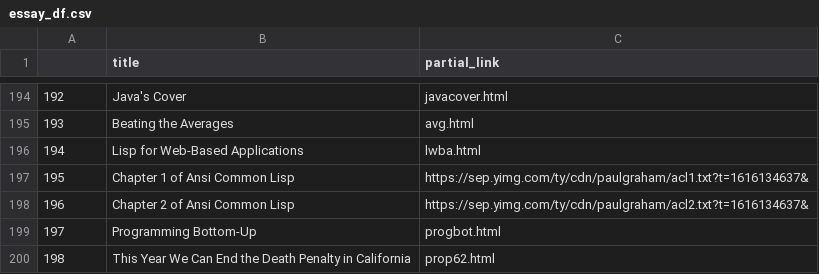
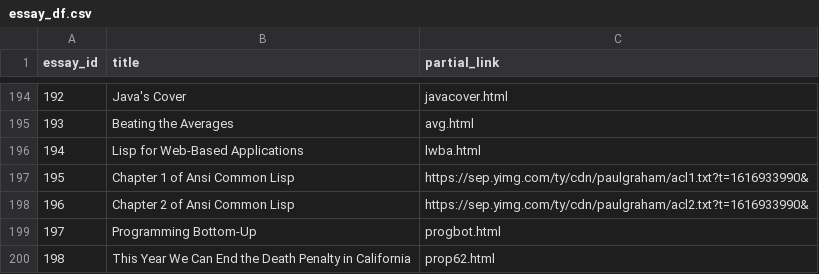
Before and after one commit to rafaelmarino/paul_graham_corpus, a CSV file: csv/essay_df.csv, drawn as a sheet; only a part is shown, gaps mark what is left out; the diff names each change by its address in the sheet, - before the commit and + after, or states it on an @@ line.

```diff
--- a/csv/essay_df.csv
+++ b/csv/essay_df.csv
-A1: (empty)
+A1: essay_id
-C197 (partial_link): https://sep.yimg.com/ty/cdn/paulgraham/acl1.txt?t=1616134637&
+C197 (partial_link): https://sep.yimg.com/ty/cdn/paulgraham/acl1.txt?t=1616933990&
-C198 (partial_link): https://sep.yimg.com/ty/cdn/paulgraham/acl2.txt?t=1616134637&
+C198 (partial_link): https://sep.yimg.com/ty/cdn/paulgraham/acl2.txt?t=1616933990&
```
Also changed, not shown: csv/full_df.csv, 2 other files.
